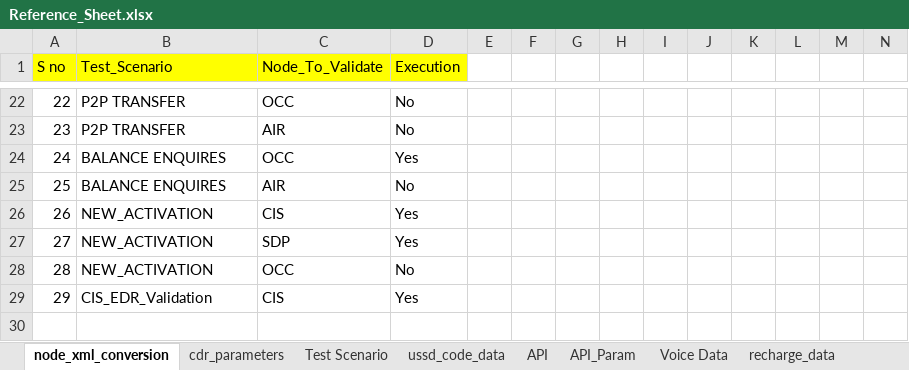
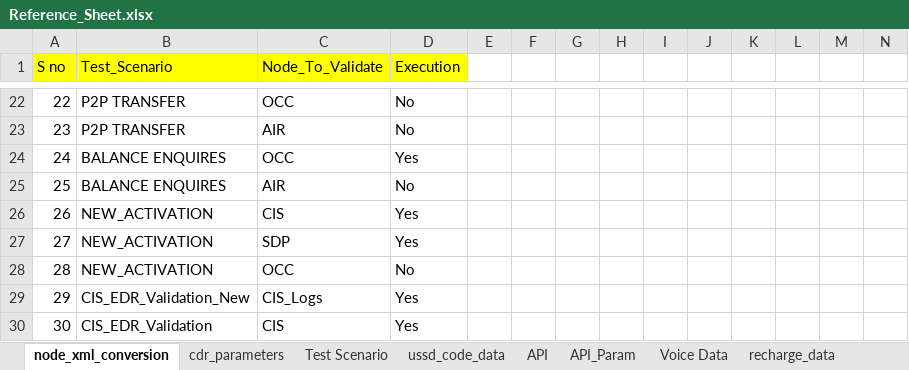
Before and after one commit to mugazzz/parallel_ussd, an Excel workbook: server/Reference_Sheet.xlsx, sheet node_xml_conversion, drawn as a sheet; only a part is shown, gaps mark what is left out; values as stored, in another font and other column widths than the file's, no borders; addresses are those after the commit; rows hold the shown columns only; the diff names each change by its address in the sheet, - before the commit and + after, or states it on an @@ line.

```diff
--- a/server/Reference_Sheet.xlsx (sheet node_xml_conversion)
+++ b/server/Reference_Sheet.xlsx (sheet node_xml_conversion)
+row 29: 29 | CIS_EDR_Validation_New | CIS_Logs | Yes
@@ column A (S no) renumbered from row 30 down @@
```
Also changed, not shown: sheet API_Param, sheet cdr_parameters, Input_sheet_V2.xlsx, 23 other files.
